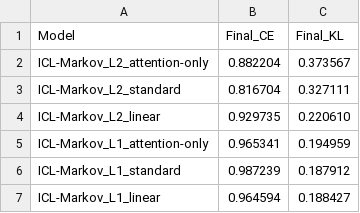
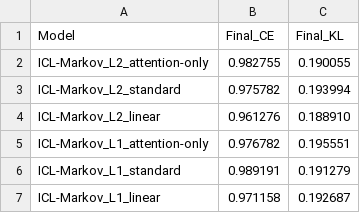
Before and after one commit to hyusterr/sequence.model.analysis, a CSV file: results/summary.csv, drawn as a sheet.

Commit message:
lr=3e-5 result

```diff
--- a/results/summary.csv
+++ b/results/summary.csv
@@ -1,7 +1,7 @@
 Model,Final_CE,Final_KL
-ICL-Markov_L2_attention-only,0.882204,0.373567
-ICL-Markov_L2_standard,0.816704,0.327111
-ICL-Markov_L2_linear,0.929735,0.220610
-ICL-Markov_L1_attention-only,0.965341,0.194959
-ICL-Markov_L1_standard,0.987239,0.187912
-ICL-Markov_L1_linear,0.964594,0.188427
+ICL-Markov_L2_attention-only,0.982755,0.190055
+ICL-Markov_L2_standard,0.975782,0.193994
+ICL-Markov_L2_linear,0.961276,0.188910
+ICL-Markov_L1_attention-only,0.976782,0.195551
+ICL-Markov_L1_standard,0.989191,0.191279
+ICL-Markov_L1_linear,0.971158,0.192687
```
Also changed, not shown: 6 other files.
